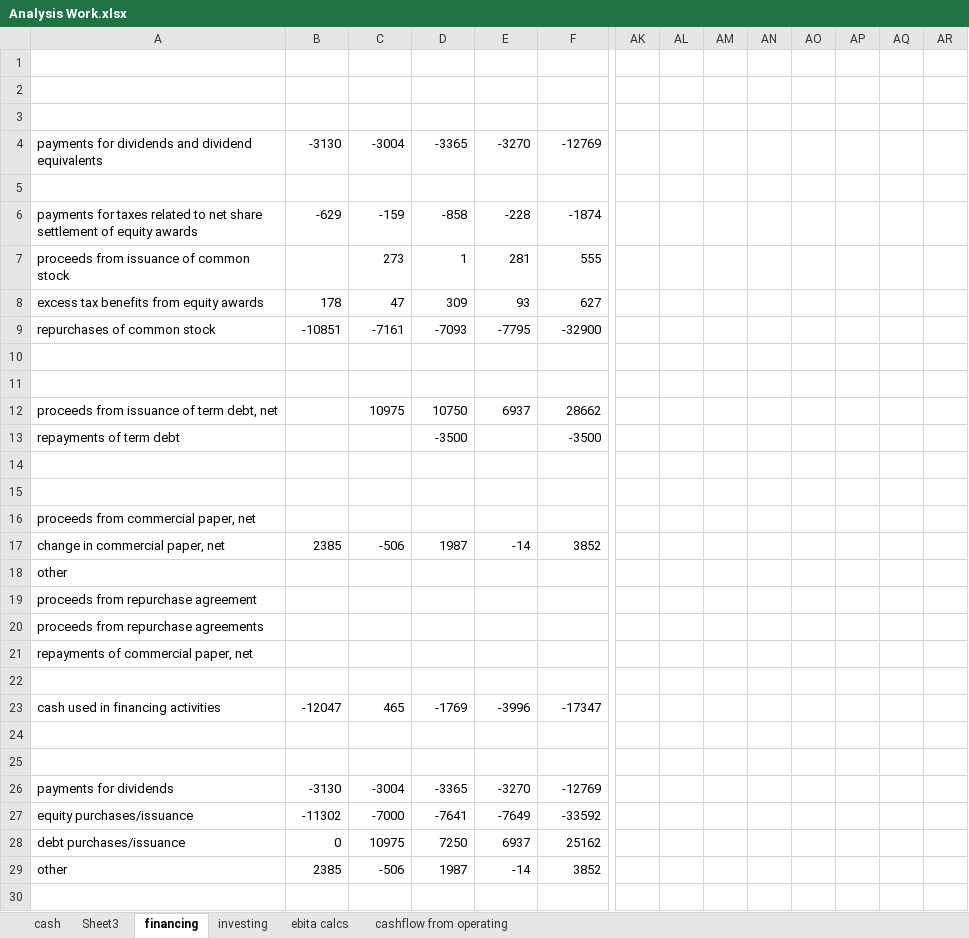
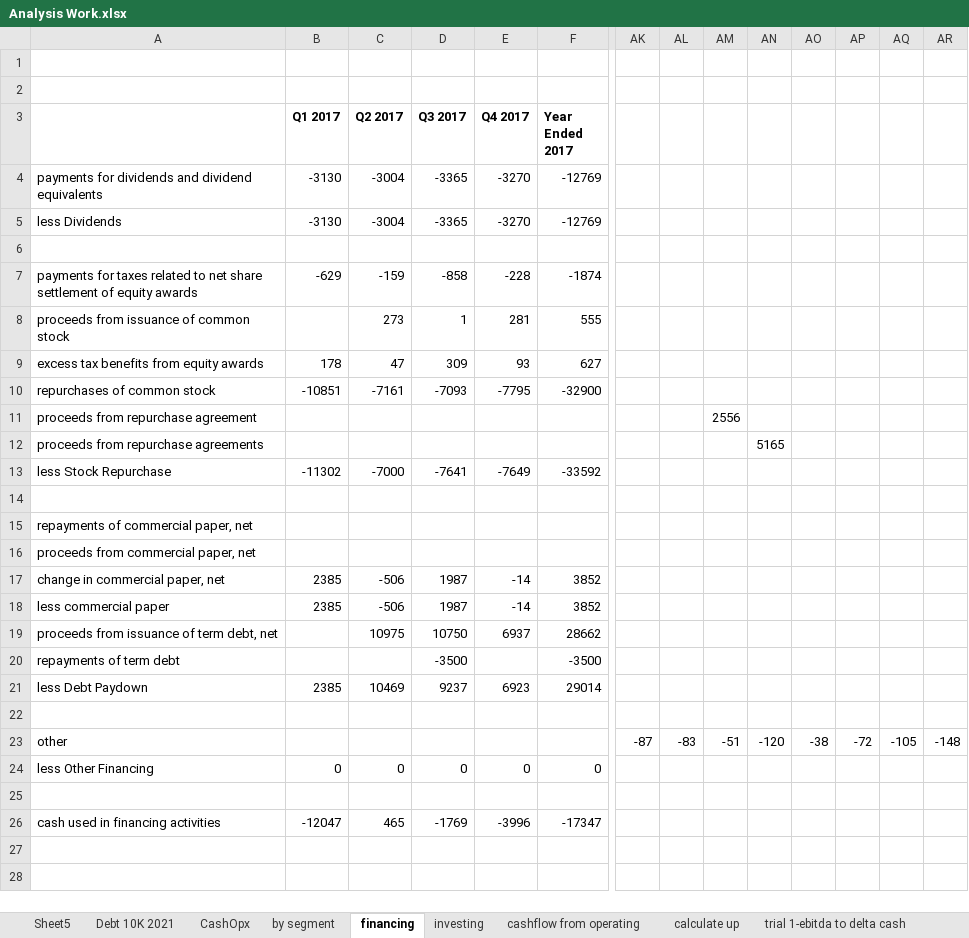
Before and after one commit to Julia-Susser/Financial-Statements, an Excel workbook: output/Financial Statement AAPL/Analysis Work.xlsx, sheet financing, drawn as a sheet; only a part is shown, gaps mark what is left out; the shorter side is filled out with more unchanged rows; values as stored, in another font and other column widths than the file's, no borders; removed rows and columns are numbered as before the commit, all else as after; rows hold the shown columns only; the diff names each change by its address in the sheet, - before the commit and + after, or states it on an @@ line.

```diff
--- a/output/Financial Statement AAPL/Analysis Work.xlsx (sheet financing)
+++ b/output/Financial Statement AAPL/Analysis Work.xlsx (sheet financing)
-sheet tab: cash
+sheet tab: trial 1-ebitda to delta cash
-sheet tab: Sheet3
+sheet tab: by segment
-sheet tab: ebita calcs
+sheet tab: Sheet5
+sheet tab: Debt 10K 2021
+sheet tab: CashOpx
+sheet tab: calculate up
@@ sheet tab order changed: Sheet5 | Debt 10K 2021 | CashOpx | by segment | financing | investing | cashflow from operating | calculate up | trial 1-ebitda to delta cash @@
-row 3: (empty)
+row 3:  | Q1 2017 | Q2 2017 | Q3 2017 | Q4 2017 | Year Ended 2017
+row 5: less Dividends | -3130 | -3004 | -3365 | -3270 | -12769
+row 11: proceeds from repurchase agreement |  |  |  |  |  |  |  | 2556
+row 12: proceeds from repurchase agreements |  |  |  |  |  |  |  |  | 5165
+row 13: less Stock Repurchase | -11302 | -7000 | -7641 | -7649 | -33592
-row 15: (empty)
+row 15: repayments of commercial paper, net
+row 18: less commercial paper | 2385 | -506 | 1987 | -14 | 3852
+row 21: less Debt Paydown | 2385 | 10469 | 9237 | 6923 | 29014
-row 15: (empty)
-AK23: (empty)
+AK23: -87
-AL23: (empty)
+AL23: -83
-AM23: (empty)
+AM23: -51
-AN23: (empty)
+AN23: -120
-AO23: (empty)
+AO23: -38
-AP23: (empty)
+AP23: -72
-AQ23: (empty)
+AQ23: -105
-AR23: (empty)
+AR23: -148
-row 19: proceeds from repurchase agreement
-row 20: proceeds from repurchase agreements
-row 21: repayments of commercial paper, net
-row 24: (empty)
+row 24: less Other Financing | 0 | 0 | 0 | 0 | 0
-row 23: cash used in financing activities | -12047 | 465 | -1769 | -3996 | -17347
-row 24: (empty)
-row 25: (empty)
-row 26: payments for dividends | -3130 | -3004 | -3365 | -3270 | -12769
-row 27: equity purchases/issuance | -11302 | -7000 | -7641 | -7649 | -33592
-row 28: debt purchases/issuance | 0 | 10975 | 7250 | 6937 | 25162
-row 29: other | 2385 | -506 | 1987 | -14 | 3852
```
Also changed, not shown: sheet cashflow from operating, sheet by segment, sheet investing, sheet trial 1-ebitda to delta cash, formulas that keep their value, output/Financial Statement AAPL/Compiled Balance Statement-AAPL.xlsx, output/Financial Statement AAPL/Compiled Income Statement-AAPL.xlsx, 6 other files.
